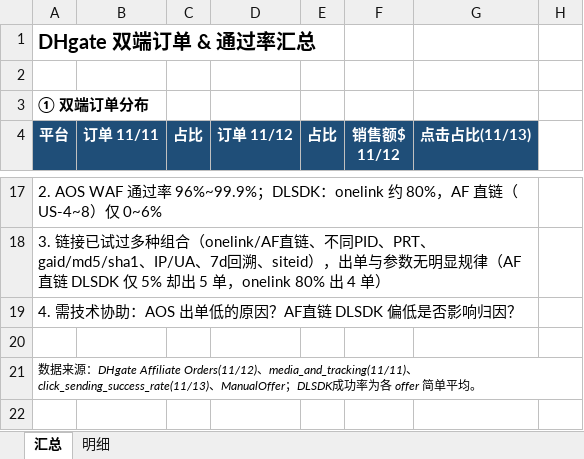
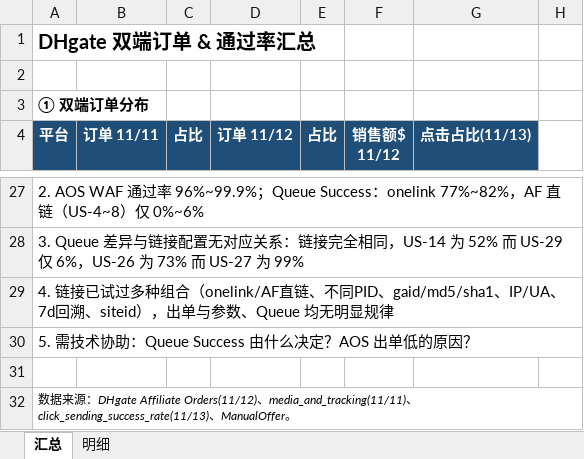
Before and after one commit to drawing1circle-glitch/cps, an Excel workbook: output/DHgate_双端订单与通过率.xlsx, sheet 汇总, drawn as a sheet; only a part is shown, gaps mark what is left out; values as stored, in another font and other column widths than the file's, no borders; removed rows and columns are numbered as before the commit, all else as after; the diff covers the shown part only; the diff names each change by its address in the sheet, - before the commit and + after, or states it on an @@ line.

```diff
--- a/output/DHgate_双端订单与通过率.xlsx (sheet 汇总)
+++ b/output/DHgate_双端订单与通过率.xlsx (sheet 汇总)
-A27 (平台): …96%~99.9%；DLSDK：onelink 约 80%，AF 直链（US-4~8）仅 0~6%
+A27 (平台): …96%~99.9%；Queue Success：onelink 77%~82%，AF 直链（US-4~8）仅 0%~6%
-A17:G17 merged
+A27:H27 merged
-A28 (平台): 3. 链接已试过多种组合（onelink/AF直链、不同PID、PRT、gaid/md5/sha1、IP/UA、7d回溯、siteid），出单与参数无明显规律（AF直链 DLSDK 仅 5% 却出 5 单，onelink 80% 出 4 单）
+A28 (平台): 3. Queue 差异与链接配置无对应关系：链接完全相同，US-14 为 52% 而 US-29 仅 6%，US-26 为 73% 而 US-27 为 99%
-A18:G18 merged
+A28:H28 merged
-A29 (平台): 4. 需技术协助：AOS 出单低的原因？AF直链 DLSDK 偏低是否影响归因？
+A29 (平台): 4. 链接已试过多种组合（onelink/AF直链、不同PID、gaid/md5/sha1、IP/UA、7d回溯、siteid），出单与参数、Queue 均无明显规律
-A19:G19 merged
+A29:H29 merged
+row 30: 5. 需技术协助：Queue Success 由什么决定？AOS 出单低的原因？
-A32 (平台): …、ManualOffer；DLSDK成功率为各 offer 简单平均。
+A32 (平台): …、ManualOffer。
```
Also changed, not shown: 10 added rows, 18 edited cells, cell formats and merged cells elsewhere in this sheet, sheet 明细.
